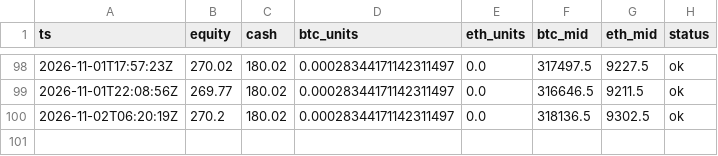
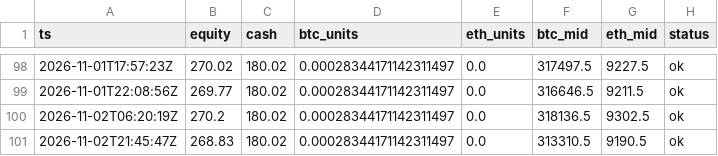
Before and after one commit to zachhowks-bit/ledger-bot, a CSV file: docs/data/equity.csv, drawn as a sheet; only a part is shown, gaps mark what is left out.

```diff
--- a/docs/data/equity.csv
+++ b/docs/data/equity.csv
@@ -100 +100,2 @@ ts,equity,cash,btc_units,eth_units,btc_mid,eth_mid,status
 2026-11-02T06:20:19Z,270.2,180.02,0.00028344171142311497,0.0,318136.5,9302.5,ok
+2026-11-02T21:45:47Z,268.83,180.02,0.00028344171142311497,0.0,313310.5,9190.5,ok
```
Also changed, not shown: 1 other file.
